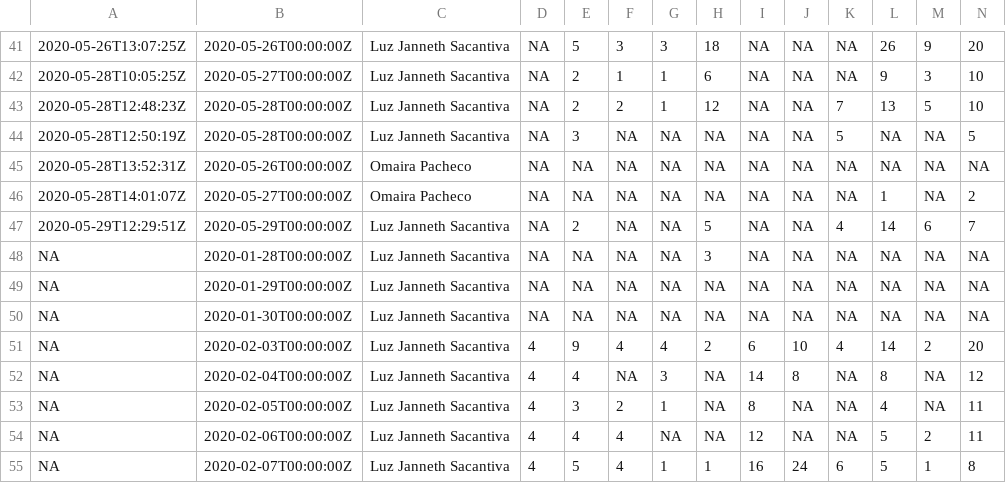
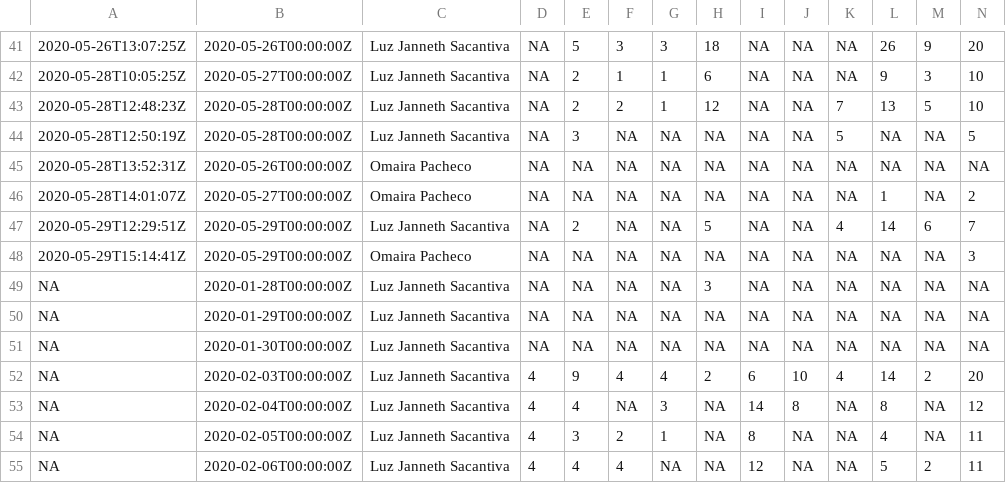
Before and after one commit to crbojaca/CBios, a CSV file: Inventario Produccion C-Bios.csv, drawn as a sheet; only a part is shown, gaps mark what is left out; the shorter side is filled out with more unchanged rows; rows hold the shown columns only; the diff names each change by its address in the sheet, - before the commit and + after, or states it on an @@ line.

Commit message:
Archivos actualizados

```diff
--- a/Inventario Produccion C-Bios.csv
+++ b/Inventario Produccion C-Bios.csv
+row 48: 2020-05-29T15:14:41Z | 2020-05-29T00:00:00Z | Omaira Pacheco | NA | NA | NA | NA | NA | NA | NA | NA | NA | NA | 3
```
